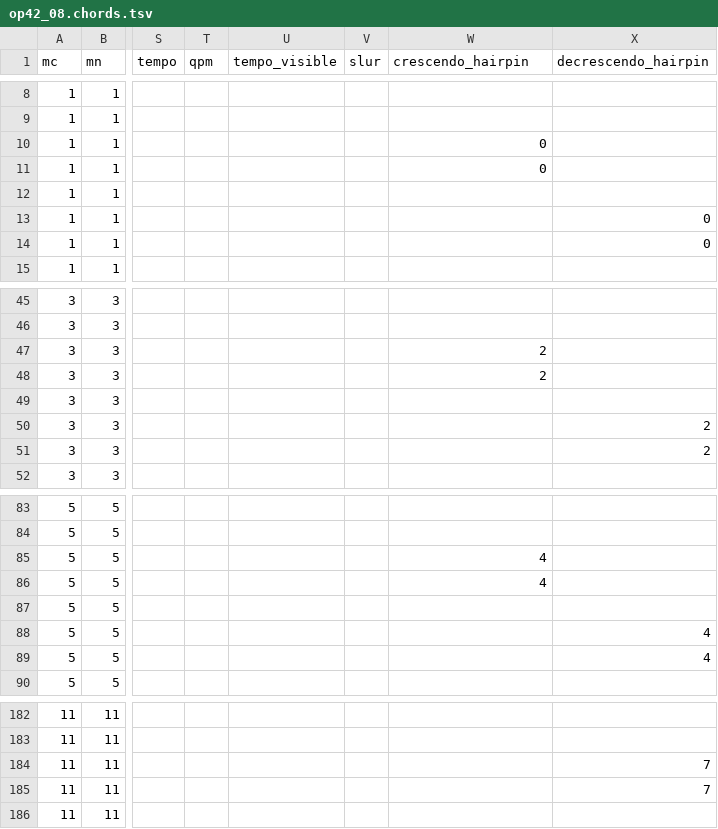
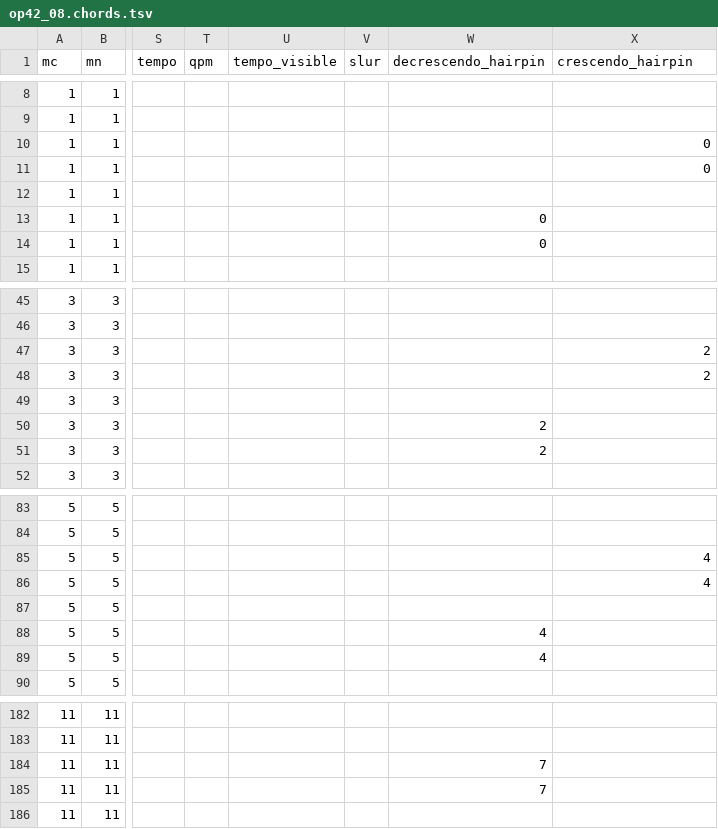
Before and after one commit to DCMLab/rachmaninoff_piano, a TSV file: chords/op42_08.chords.tsv, drawn as a sheet; only a part is shown, gaps mark what is left out; the diff covers the shown part only; the diff names each change by its address in the sheet, - before the commit and + after, or states it on an @@ line.

```diff
--- a/chords/op42_08.chords.tsv
+++ b/chords/op42_08.chords.tsv
-W1: crescendo_hairpin
+W1: decrescendo_hairpin
-X1: decrescendo_hairpin
+X1: crescendo_hairpin
-W10:W11 (decrescendo_hairpin): 0
+W10:W11 (decrescendo_hairpin): (empty)
-X10:X11 (crescendo_hairpin): (empty)
+X10:X11 (crescendo_hairpin): 0
-W13:W14 (decrescendo_hairpin): (empty)
+W13:W14 (decrescendo_hairpin): 0
-X13:X14 (crescendo_hairpin): 0
+X13:X14 (crescendo_hairpin): (empty)
-W47:W48 (decrescendo_hairpin): 2
+W47:W48 (decrescendo_hairpin): (empty)
-X47:X48 (crescendo_hairpin): (empty)
+X47:X48 (crescendo_hairpin): 2
-W50:W51 (decrescendo_hairpin): (empty)
+W50:W51 (decrescendo_hairpin): 2
-X50:X51 (crescendo_hairpin): 2
+X50:X51 (crescendo_hairpin): (empty)
-W85:W86 (decrescendo_hairpin): 4
+W85:W86 (decrescendo_hairpin): (empty)
-X85:X86 (crescendo_hairpin): (empty)
+X85:X86 (crescendo_hairpin): 4
-W88:W89 (decrescendo_hairpin): (empty)
+W88:W89 (decrescendo_hairpin): 4
-X88:X89 (crescendo_hairpin): 4
+X88:X89 (crescendo_hairpin): (empty)
-W184:W185 (decrescendo_hairpin): (empty)
+W184:W185 (decrescendo_hairpin): 7
-X184:X185 (crescendo_hairpin): 7
+X184:X185 (crescendo_hairpin): (empty)
```
Also changed, not shown: 56 edited cells elsewhere in this file, 6 other files.
